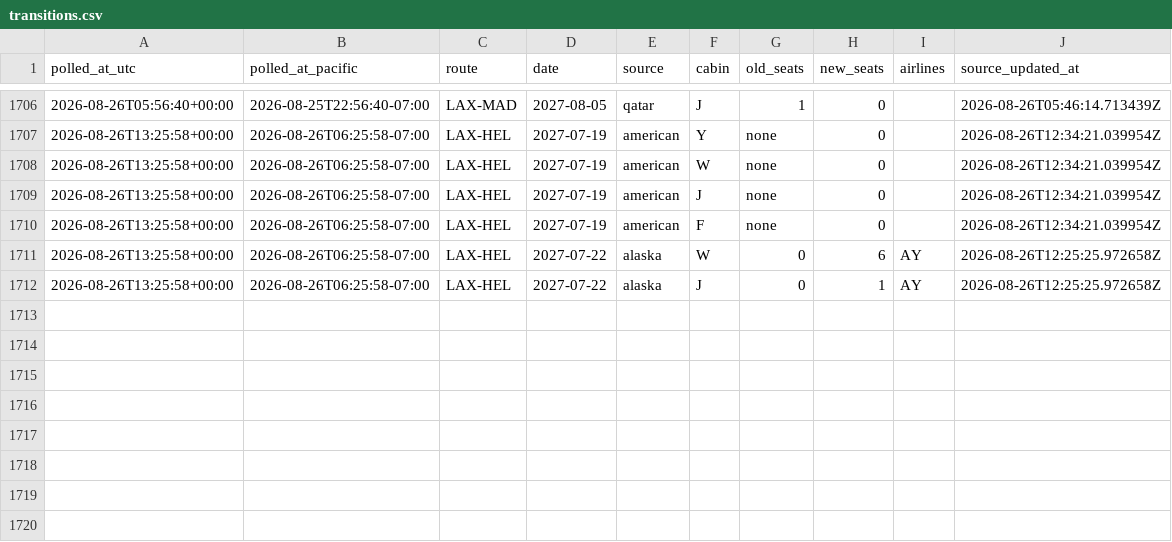
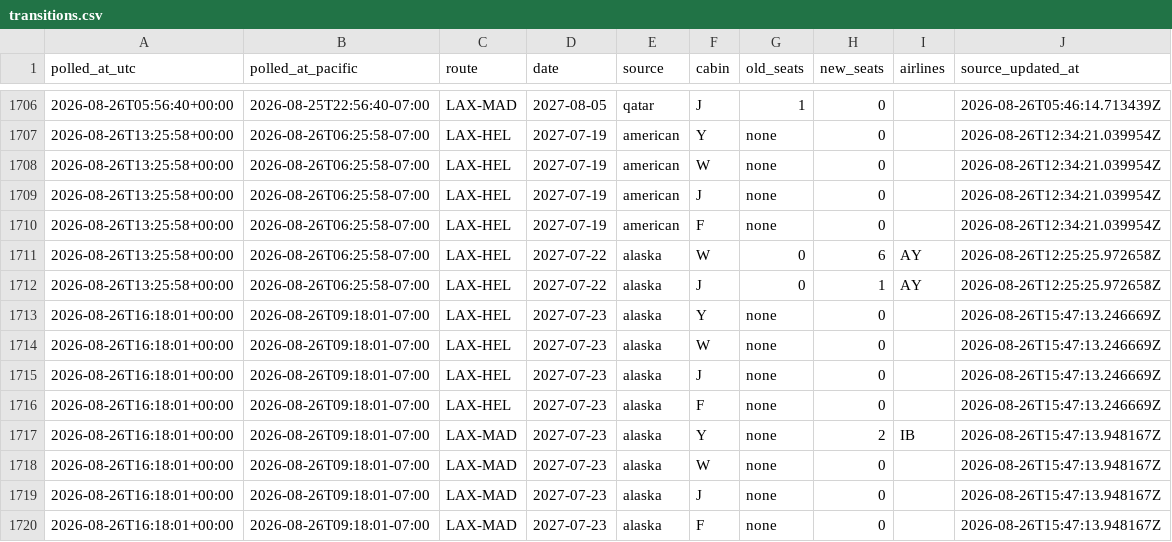
Before and after one commit to kanderson06/flight-award-tracker, a CSV file: transitions.csv, drawn as a sheet; only a part is shown, gaps mark what is left out; the diff names each change by its address in the sheet, - before the commit and + after, or states it on an @@ line.

```diff
--- a/transitions.csv
+++ b/transitions.csv
+row 1713: 2026-08-26T16:18:01+00:00 | 2026-08-26T09:18:01-07:00 | LAX-HEL | 2027-07-23 | alaska | Y | none | 0 |  | 2026-08-26T15:47:13.246669Z
+row 1714: 2026-08-26T16:18:01+00:00 | 2026-08-26T09:18:01-07:00 | LAX-HEL | 2027-07-23 | alaska | W | none | 0 |  | 2026-08-26T15:47:13.246669Z
+row 1715: 2026-08-26T16:18:01+00:00 | 2026-08-26T09:18:01-07:00 | LAX-HEL | 2027-07-23 | alaska | J | none | 0 |  | 2026-08-26T15:47:13.246669Z
+row 1716: 2026-08-26T16:18:01+00:00 | 2026-08-26T09:18:01-07:00 | LAX-HEL | 2027-07-23 | alaska | F | none | 0 |  | 2026-08-26T15:47:13.246669Z
+row 1717: 2026-08-26T16:18:01+00:00 | 2026-08-26T09:18:01-07:00 | LAX-MAD | 2027-07-23 | alaska | Y | none | 2 | IB | 2026-08-26T15:47:13.948167Z
+row 1718: 2026-08-26T16:18:01+00:00 | 2026-08-26T09:18:01-07:00 | LAX-MAD | 2027-07-23 | alaska | W | none | 0 |  | 2026-08-26T15:47:13.948167Z
+row 1719: 2026-08-26T16:18:01+00:00 | 2026-08-26T09:18:01-07:00 | LAX-MAD | 2027-07-23 | alaska | J | none | 0 |  | 2026-08-26T15:47:13.948167Z
+row 1720: 2026-08-26T16:18:01+00:00 | 2026-08-26T09:18:01-07:00 | LAX-MAD | 2027-07-23 | alaska | F | none | 0 |  | 2026-08-26T15:47:13.948167Z
```
Also changed, not shown: 2 other files.
